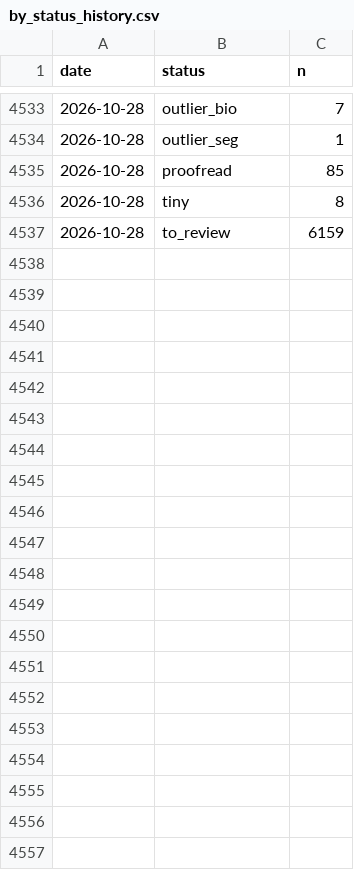
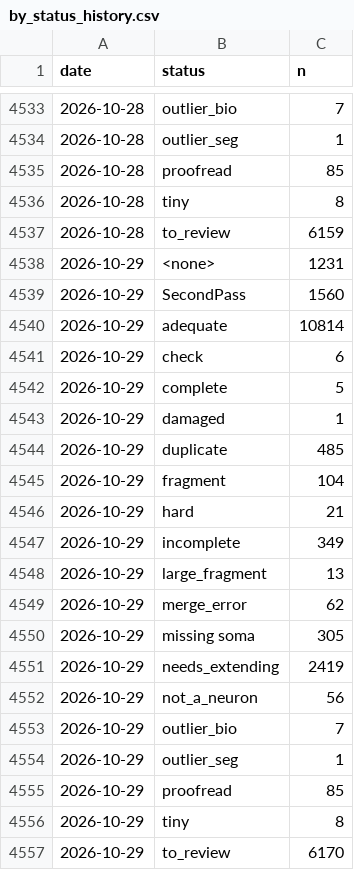
Before and after one commit to flyconnectome/aedesqc, a CSV file: metrics/by_status_history.csv, drawn as a sheet; only a part is shown, gaps mark what is left out.

```diff
--- a/metrics/by_status_history.csv
+++ b/metrics/by_status_history.csv
@@ -4537 +4537,21 @@ date,status,n
 2026-10-28,to_review,6159
+2026-10-29,<none>,1231
+2026-10-29,SecondPass,1560
+2026-10-29,adequate,10814
+2026-10-29,check,6
+2026-10-29,complete,5
+2026-10-29,damaged,1
+2026-10-29,duplicate,485
+2026-10-29,fragment,104
+2026-10-29,hard,21
+2026-10-29,incomplete,349
+2026-10-29,large_fragment,13
+2026-10-29,merge_error,62
+2026-10-29,missing soma,305
+2026-10-29,needs_extending,2419
+2026-10-29,not_a_neuron,56
+2026-10-29,outlier_bio,7
+2026-10-29,outlier_seg,1
+2026-10-29,proofread,85
+2026-10-29,tiny,8
+2026-10-29,to_review,6170
```
Also changed, not shown: metrics/annotation_history.csv, metrics/by_superclass_history.csv, 1 other file.
